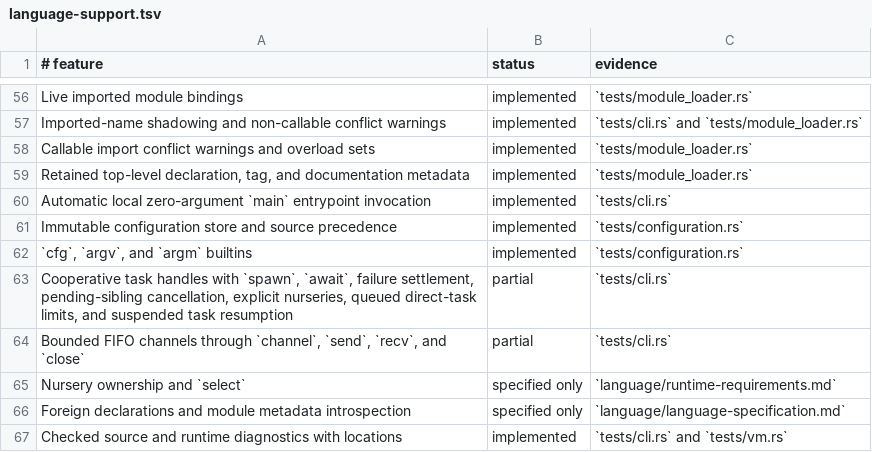
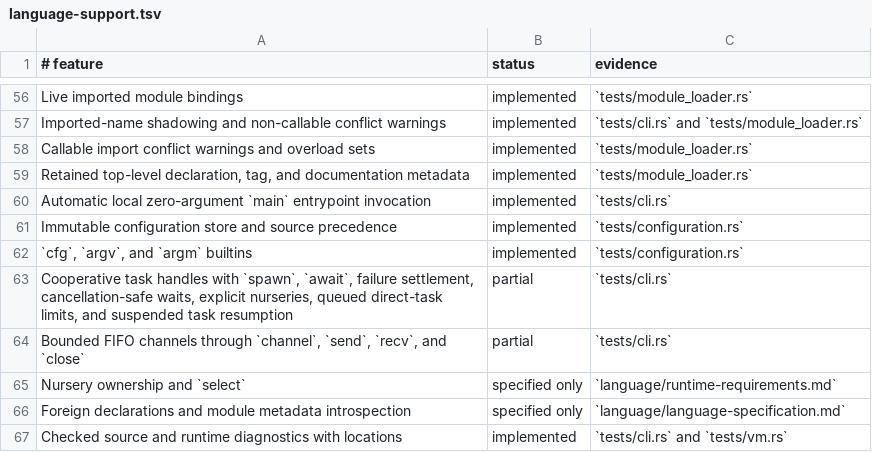
Before and after one commit to babyman/slug-rs, a TSV file: docs/language-support.tsv, drawn as a sheet; only a part is shown, gaps mark what is left out.

Commit message:
feat(runtime): implement cancellation-safe waits for tasks
Introduce cancellation logic for parked tasks, ensuring channel-send,
channel-receive, and task-await registrations are removed upon task cancellation.

Refactor `Task` and `Vm` to track and remove wait registrations during
cancellation, preventing stale messages or interactions with canceled tasks.

Update documentation, runtime requirements, changelog, and tests to validate
cancellation-safe wait behavior and fail-fast nursery functionality.

```diff
--- a/docs/language-support.tsv
+++ b/docs/language-support.tsv
@@ -62,3 +62,3 @@ Immutable configuration store and source precedence|implemented|`tests/configura
 `cfg`, `argv`, and `argm` builtins|implemented|`tests/configuration.rs`
-Cooperative task handles with `spawn`, `await`, failure settlement, pending-sibling cancellation, explicit nurseries, queued direct-task limits, and suspended task resumption|partial|`tests/cli.rs`
+Cooperative task handles with `spawn`, `await`, failure settlement, cancellation-safe waits, explicit nurseries, queued direct-task limits, and suspended task resumption|partial|`tests/cli.rs`
 Bounded FIFO channels through `channel`, `send`, `recv`, and `close`|partial|`tests/cli.rs`
```
Also changed, not shown: 7 other files.
